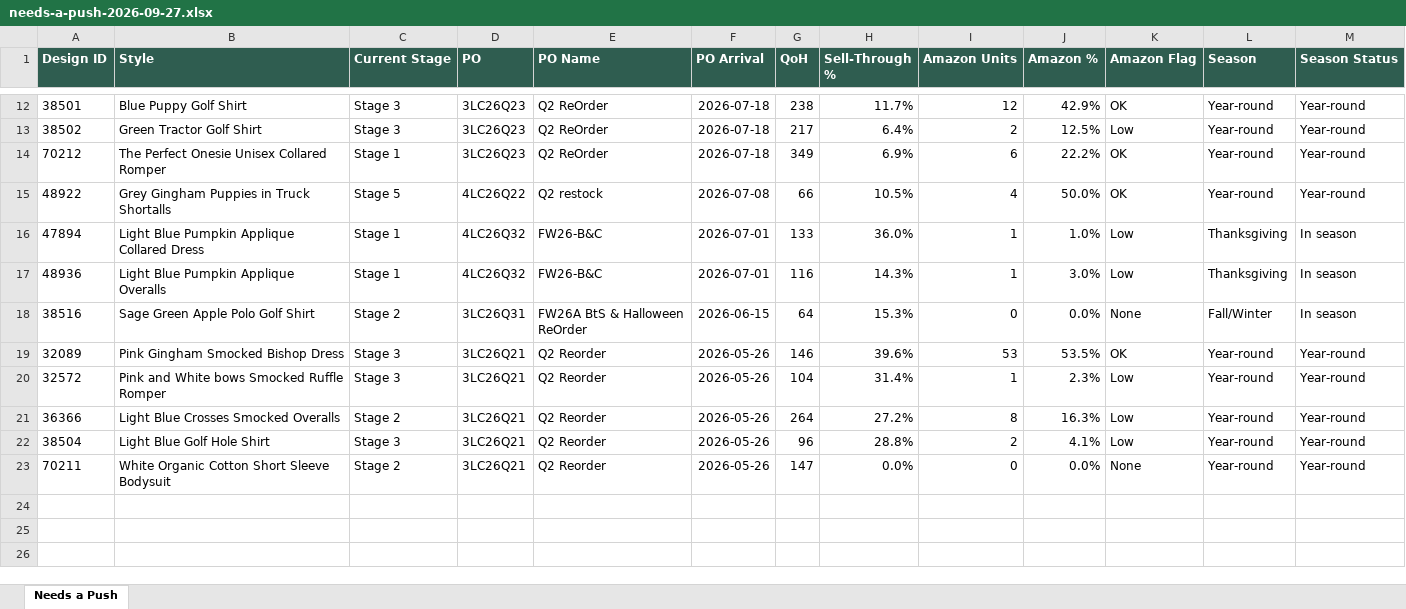
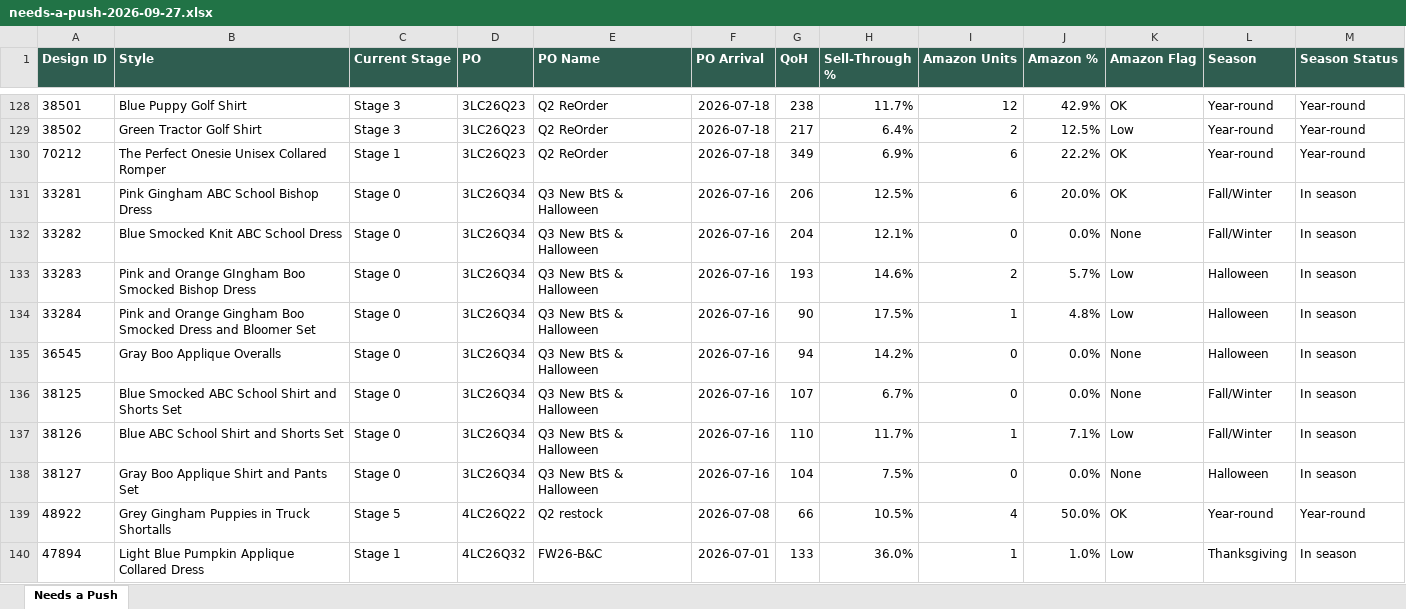
Before and after one commit to Warrenmacphee/lil-cactus-reports, an Excel workbook: needs-a-push-2026-09-27.xlsx, sheet Needs a Push, drawn as a sheet; only a part is shown, gaps mark what is left out; the shorter side is filled out with more unchanged rows; values as stored, in another font and other column widths than the file's, no borders; the diff covers the shown part only; the diff names each change by its address in the sheet, - before the commit and + after, or states it on an @@ line.

```diff
--- a/needs-a-push-2026-09-27.xlsx (sheet Needs a Push)
+++ b/needs-a-push-2026-09-27.xlsx (sheet Needs a Push)
+row 131: 33281 | Pink Gingham ABC School Bishop Dress | Stage 0 | 3LC26Q34 | Q3 New BtS & Halloween | 2026-07-16 | 206 | 12.5% | 6 | 20.0% | OK | Fall/Winter | In season
+row 132: 33282 | Blue Smocked Knit ABC School Dress | Stage 0 | 3LC26Q34 | Q3 New BtS & Halloween | 2026-07-16 | 204 | 12.1% | 0 | 0.0% | None | Fall/Winter | In season
+row 133: 33283 | Pink and Orange GIngham Boo Smocked Bishop Dress | Stage 0 | 3LC26Q34 | Q3 New BtS & Halloween | 2026-07-16 | 193 | 14.6% | 2 | 5.7% | Low | Halloween | In season
+row 134: 33284 | Pink and Orange Gingham Boo Smocked Dress and Bloomer Set | Stage 0 | 3LC26Q34 | Q3 New BtS & Halloween | 2026-07-16 | 90 | 17.5% | 1 | 4.8% | Low | Halloween | In season
+row 135: 36545 | Gray Boo Applique Overalls | Stage 0 | 3LC26Q34 | Q3 New BtS & Halloween | 2026-07-16 | 94 | 14.2% | 0 | 0.0% | None | Halloween | In season
+row 136: 38125 | Blue Smocked ABC School Shirt and Shorts Set | Stage 0 | 3LC26Q34 | Q3 New BtS & Halloween | 2026-07-16 | 107 | 6.7% | 0 | 0.0% | None | Fall/Winter | In season
+row 137: 38126 | Blue ABC School Shirt and Shorts Set | Stage 0 | 3LC26Q34 | Q3 New BtS & Halloween | 2026-07-16 | 110 | 11.7% | 1 | 7.1% | Low | Fall/Winter | In season
+row 138: 38127 | Gray Boo Applique Shirt and Pants Set | Stage 0 | 3LC26Q34 | Q3 New BtS & Halloween | 2026-07-16 | 104 | 7.5% | 0 | 0.0% | None | Halloween | In season
```
Also changed, not shown: 121 added rows elsewhere in this sheet, 2 other files.
